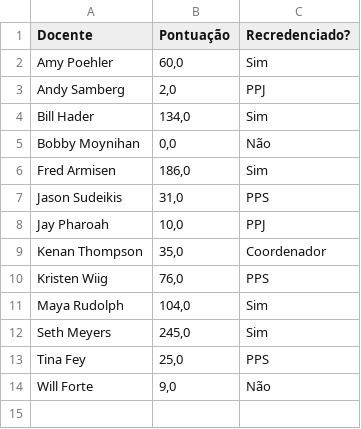
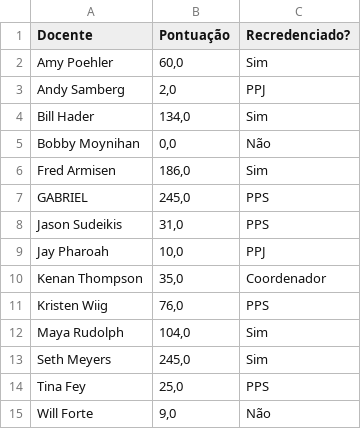
Before and after one commit to SagaBryel/PPGI, a CSV file: T2Prog3/NetProject/TrabalhoPPGI/1 - recredenciamento.csv, drawn as a sheet; the diff names each change by its address in the sheet, - before the commit and + after, or states it on an @@ line.

```diff
--- a/T2Prog3/NetProject/TrabalhoPPGI/1 - recredenciamento.csv
+++ b/T2Prog3/NetProject/TrabalhoPPGI/1 - recredenciamento.csv
+row 7: GABRIEL | 245,0 | PPS
```
Also changed, not shown: T2Prog3/NetProject/TrabalhoPPGI/2-publicacoes.csv, 12 other files.
